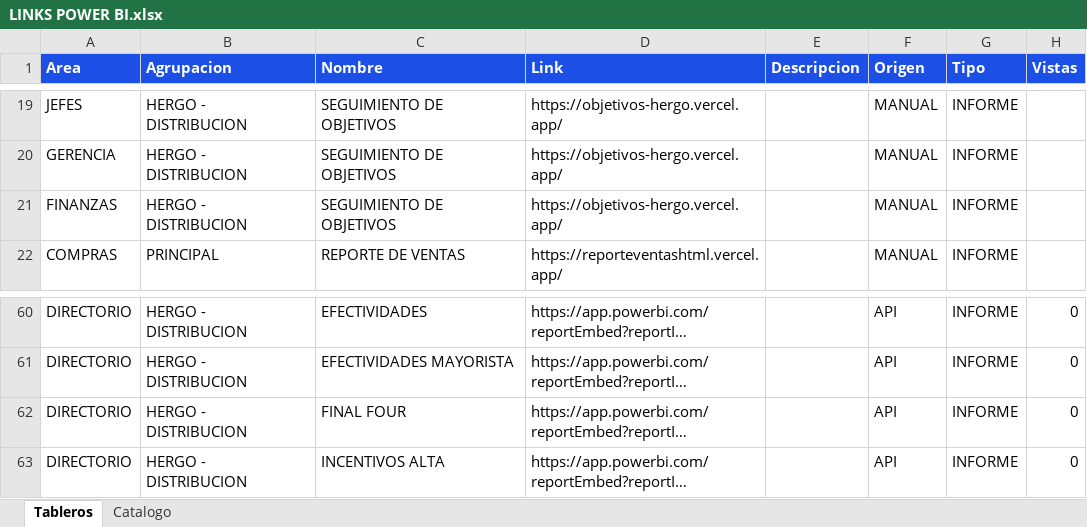
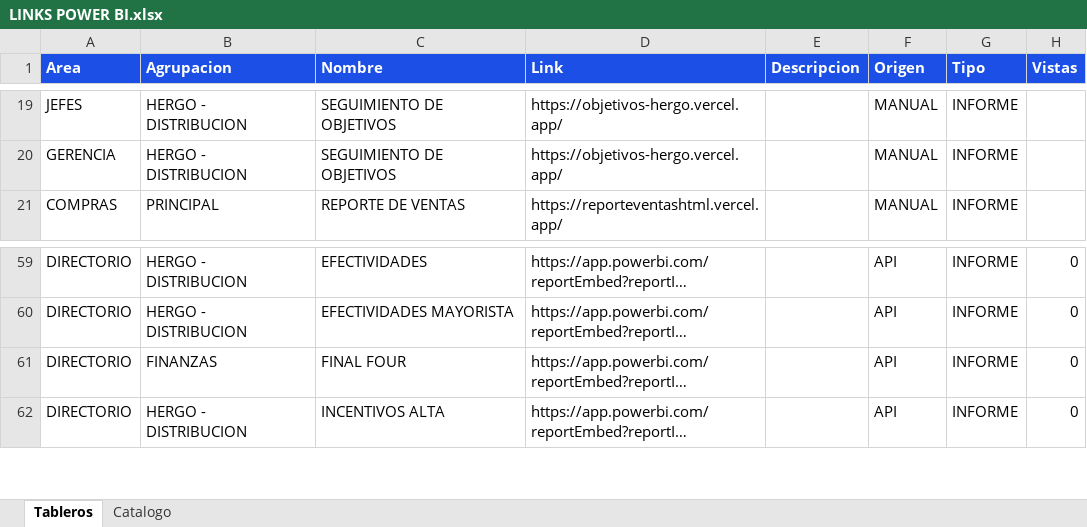
Before and after one commit to planeamientocomercialhergo-cyber/tableros-powerbi, an Excel workbook: LINKS POWER BI.xlsx, sheet Tableros, drawn as a sheet; only a part is shown, gaps mark what is left out; long unchanged cells end in …; values as stored, in another font and other column widths than the file's, no borders; removed rows and columns are numbered as before the commit, all else as after; the diff names each change by its address in the sheet, - before the commit and + after, or states it on an @@ line.

Commit message:
Actualizo tableros (2026-08-25 15:56)

```diff
--- a/LINKS POWER BI.xlsx (sheet Tableros)
+++ b/LINKS POWER BI.xlsx (sheet Tableros)
-row 21: FINANZAS | HERGO - DISTRIBUCION | SEGUIMIENTO DE OBJETIVOS | https://objetivos-hergo.vercel.app/ |  | MANUAL | INFORME
-B61 (Agrupacion): HERGO - DISTRIBUCION
+B61 (Agrupacion): FINANZAS
```
